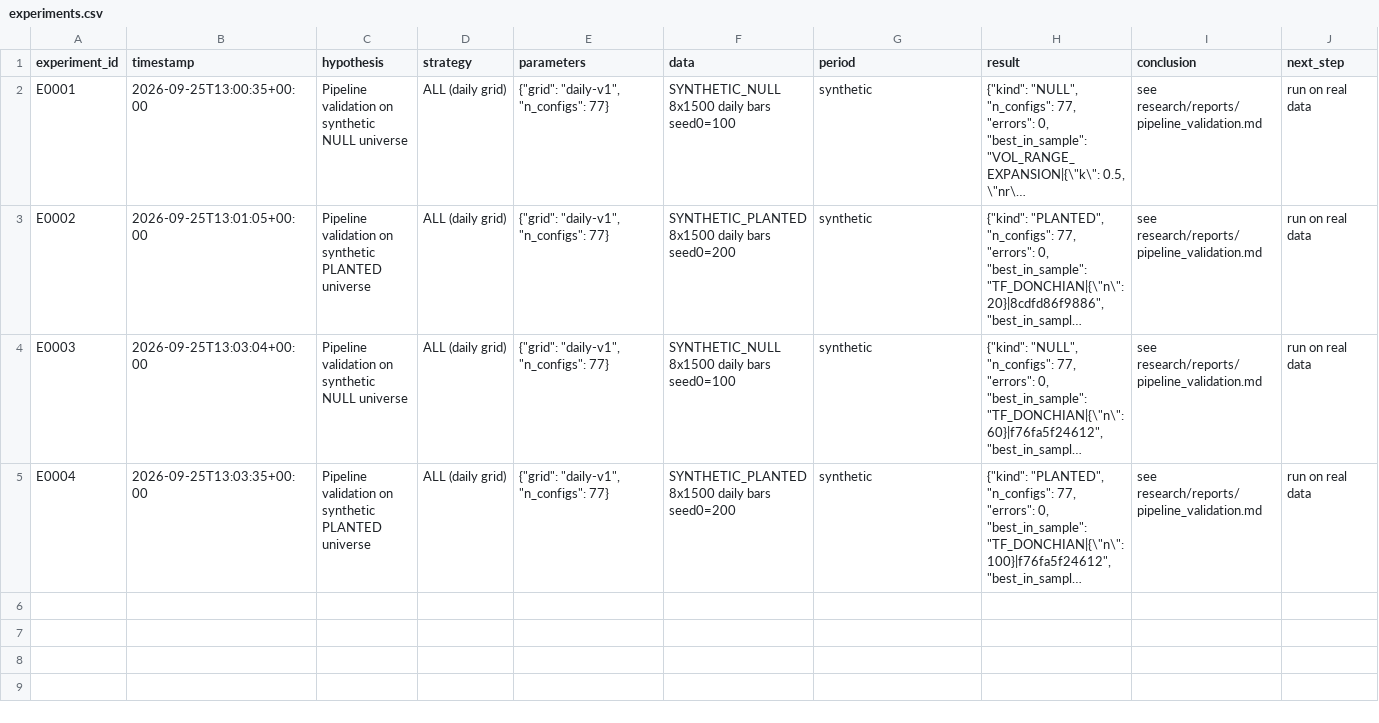
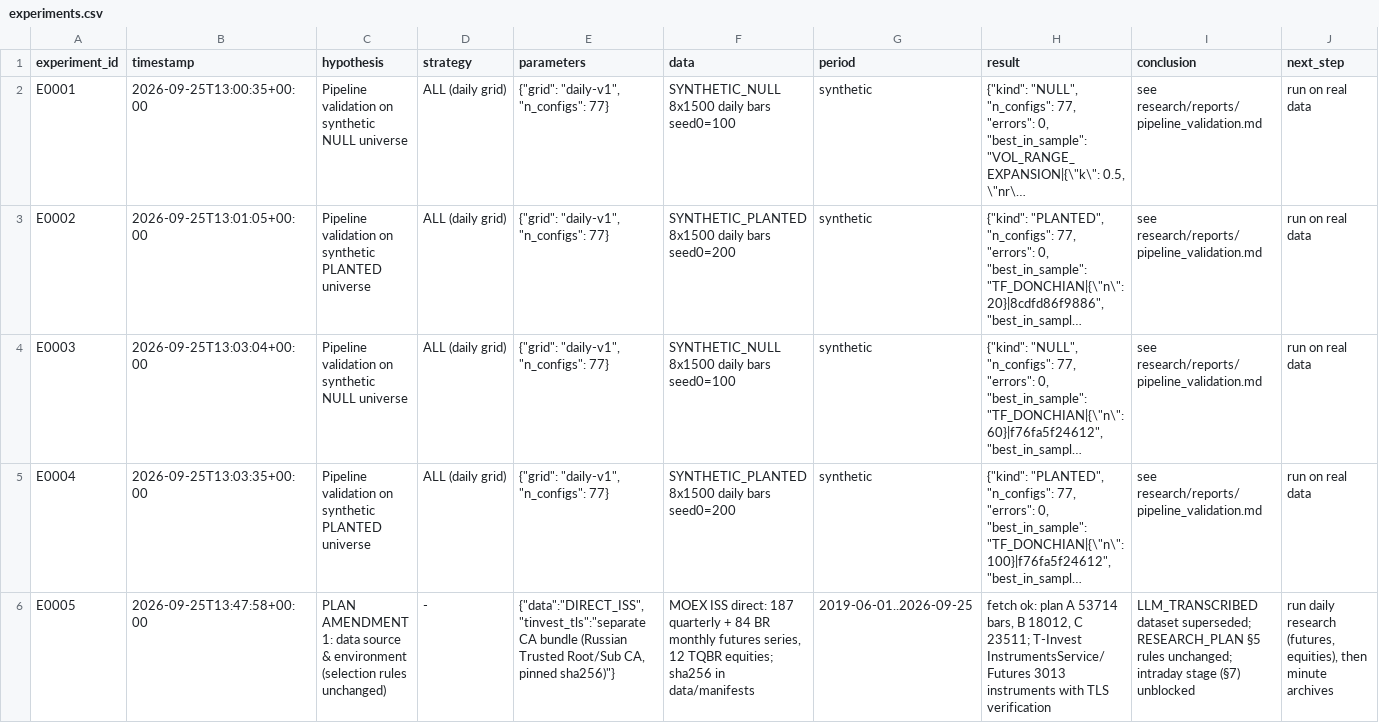
Before and after one commit to Masster/invest_strategy, a CSV file: research/experiments.csv, drawn as a sheet; only a part is shown; long unchanged cells end in …; rows hold the shown columns only; the diff names each change by its address in the sheet, - before the commit and + after, or states it on an @@ line.

```diff
--- a/research/experiments.csv
+++ b/research/experiments.csv
+row 6: E0005 | 2026-09-25T13:47:58+00:00 | PLAN AMENDMENT 1: data source & environment (selection rules unchanged) | - | {"data":"DIRECT_ISS","tinvest_tls":"separate CA bundle (Russian Trusted Root/Sub CA, pinned sha256)"} | MOEX ISS direct: 187 quarterly + 84 BR monthly futures series, 12 TQBR equities; sha256 in data/manifests | 2019-06-01..2026-09-25 | fetch ok: plan A 53714 bars, B 18012, C 23511; T-Invest InstrumentsService/Futures 3013 instruments with TLS verification | LLM_TRANSCRIBED dataset superseded; RESEARCH_PLAN §5 rules unchanged; intraday stage (§7) unblocked | run daily research (futures, equities), then minute archives
```
Also changed, not shown: 14 other files.
